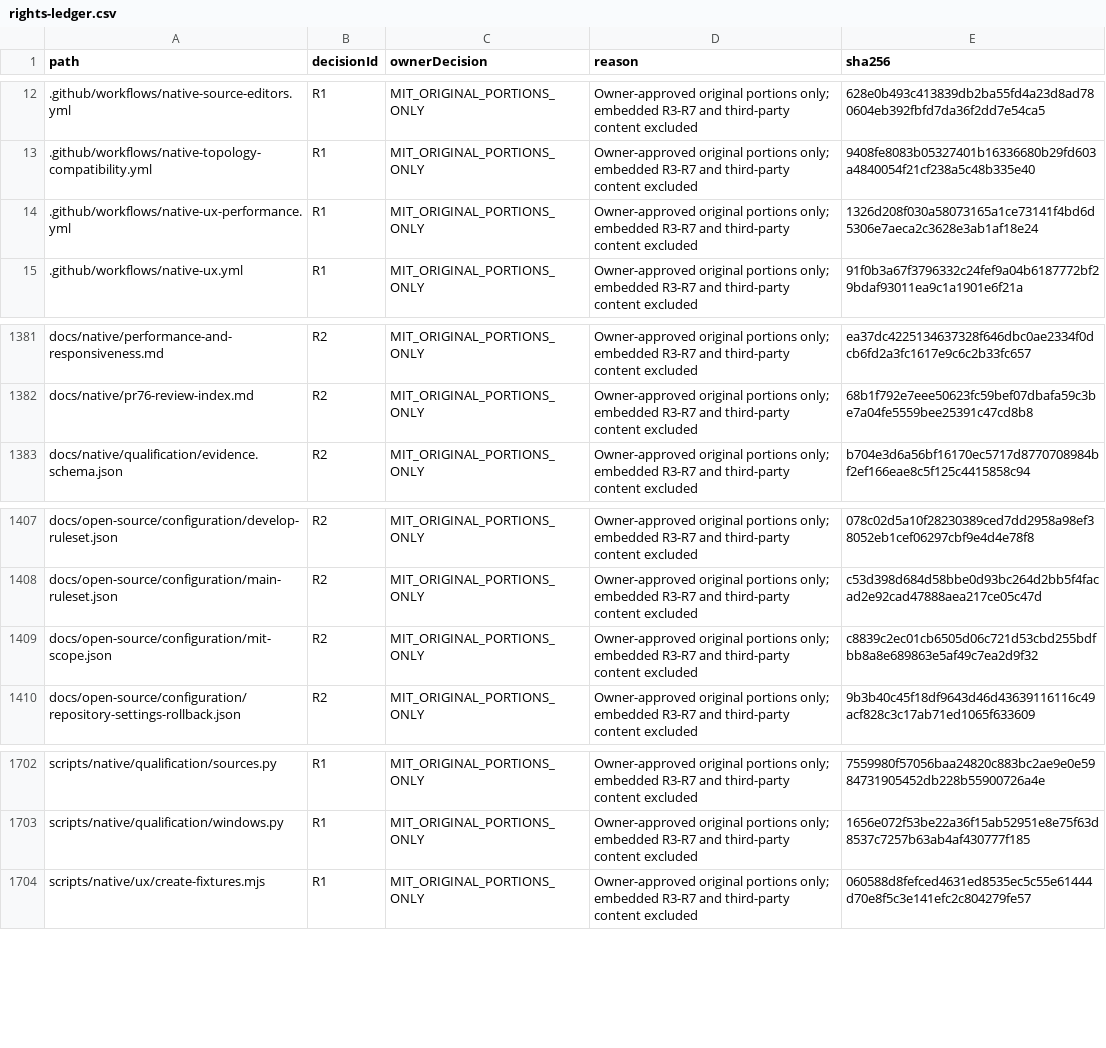
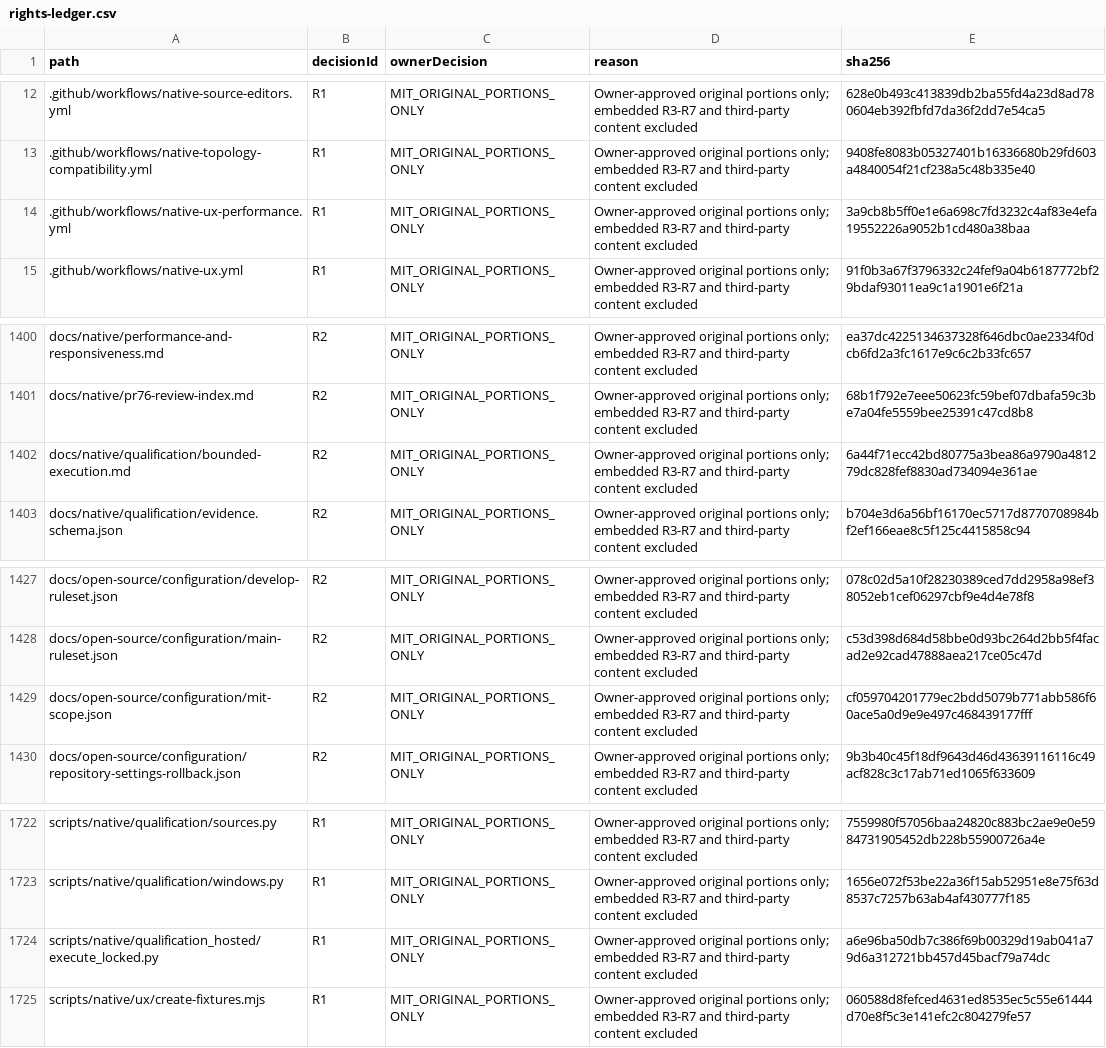
Before and after one commit to DouglasNLima/local-docs-studio, a CSV file: docs/open-source/evidence/goal62/rights-ledger.csv, drawn as a sheet; only a part is shown, gaps mark what is left out; the diff covers the shown part only.

Commit message:
test(native): stage authorised bounded R01 execution [skip ci]

```diff
--- a/docs/open-source/evidence/goal62/rights-ledger.csv
+++ b/docs/open-source/evidence/goal62/rights-ledger.csv
@@ -13,3 +13,3 @@ path,decisionId,ownerDecision,reason,sha256
 .github/workflows/native-topology-compatibility.yml,R1,MIT_ORIGINAL_PORTIONS_ONLY,Owner-approved original portions only; embedded R3-R7 and third-party content excluded,9408fe8083b05327401b16336680b29fd603a4840054f21cf238a5c48b335e40
-.github/workflows/native-ux-performance.yml,R1,MIT_ORIGINAL_PORTIONS_ONLY,Owner-approved original portions only; embedded R3-R7 and third-party content excluded,1326d208f030a58073165a1ce73141f4bd6d5306e7aeca2c3628e3ab1af18e24
+.github/workflows/native-ux-performance.yml,R1,MIT_ORIGINAL_PORTIONS_ONLY,Owner-approved original portions only; embedded R3-R7 and third-party content excluded,3a9cb8b5ff0e1e6a698c7fd3232c4af83e4efa19552226a9052b1cd480a38baa
 .github/workflows/native-ux.yml,R1,MIT_ORIGINAL_PORTIONS_ONLY,Owner-approved original portions only; embedded R3-R7 and third-party content excluded,91f0b3a67f3796332c24fef9a04b6187772bf29bdaf93011ea9c1a1901e6f21a
@@ -1382,2 +1401,3 @@ docs/native/performance-and-responsiveness.md,R2,MIT_ORIGINAL_PORTIONS_ONLY,Owne
 docs/native/pr76-review-index.md,R2,MIT_ORIGINAL_PORTIONS_ONLY,Owner-approved original portions only; embedded R3-R7 and third-party content excluded,68b1f792e7eee50623fc59bef07dbafa59c3be7a04fe5559bee25391c47cd8b8
+docs/native/qualification/bounded-execution.md,R2,MIT_ORIGINAL_PORTIONS_ONLY,Owner-approved original portions only; embedded R3-R7 and third-party content excluded,6a44f71ecc42bd80775a3bea86a9790a481279dc828fef8830ad734094e361ae
 docs/native/qualification/evidence.schema.json,R2,MIT_ORIGINAL_PORTIONS_ONLY,Owner-approved original portions only; embedded R3-R7 and third-party content excluded,b704e3d6a56bf16170ec5717d8770708984bf2ef166eae8c5f125c4415858c94
@@ -1408,3 +1428,3 @@ docs/open-source/configuration/develop-ruleset.json,R2,MIT_ORIGINAL_PORTIONS_ONL
 docs/open-source/configuration/main-ruleset.json,R2,MIT_ORIGINAL_PORTIONS_ONLY,Owner-approved original portions only; embedded R3-R7 and third-party content excluded,c53d398d684d58bbe0d93bc264d2bb5f4facad2e92cad47888aea217ce05c47d
-docs/open-source/configuration/mit-scope.json,R2,MIT_ORIGINAL_PORTIONS_ONLY,Owner-approved original portions only; embedded R3-R7 and third-party content excluded,c8839c2ec01cb6505d06c721d53cbd255bdfbb8a8e689863e5af49c7ea2d9f32
+docs/open-source/configuration/mit-scope.json,R2,MIT_ORIGINAL_PORTIONS_ONLY,Owner-approved original portions only; embedded R3-R7 and third-party content excluded,cf059704201779ec2bdd5079b771abb586f60ace5a0d9e9e497c468439177fff
 docs/open-source/configuration/repository-settings-rollback.json,R2,MIT_ORIGINAL_PORTIONS_ONLY,Owner-approved original portions only; embedded R3-R7 and third-party content excluded,9b3b40c45f18df9643d46d43639116116c49acf828c3c17ab71ed1065f633609
@@ -1703,2 +1723,3 @@ scripts/native/qualification/sources.py,R1,MIT_ORIGINAL_PORTIONS_ONLY,Owner-appr
 scripts/native/qualification/windows.py,R1,MIT_ORIGINAL_PORTIONS_ONLY,Owner-approved original portions only; embedded R3-R7 and third-party content excluded,1656e072f53be22a36f15ab52951e8e75f63d8537c7257b63ab4af430777f185
+scripts/native/qualification_hosted/execute_locked.py,R1,MIT_ORIGINAL_PORTIONS_ONLY,Owner-approved original portions only; embedded R3-R7 and third-party content excluded,a6e96ba50db7c386f69b00329d19ab041a79d6a312721bb457d45bacf79a74dc
 scripts/native/ux/create-fixtures.mjs,R1,MIT_ORIGINAL_PORTIONS_ONLY,Owner-approved original portions only; embedded R3-R7 and third-party content excluded,060588d8fefced4631ed8535ec5c55e61444d70e8f5c3e141efc2c804279fe57
```
Also changed, not shown: 20 added rows and 1 edited cell elsewhere in this file, 25 other files.
